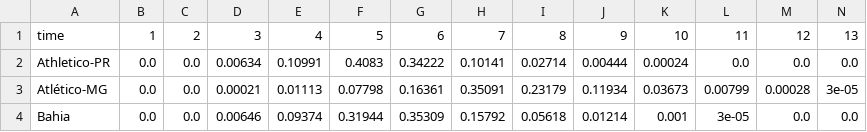
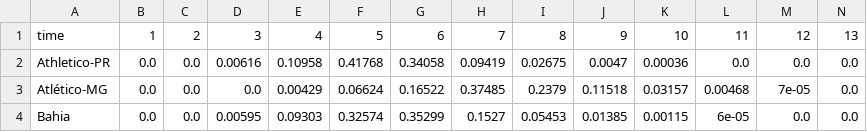
Before and after one commit to AndreiGitH/brasileirao-probabilidades, a CSV file: data/processed/simulacoes/2026-11-14_posicoes.csv, drawn as a sheet; only a part is shown; the diff covers the shown part only; the diff names each change by its address in the sheet, - before the commit and + after, or states it on an @@ line.

```diff
--- a/data/processed/simulacoes/2026-11-14_posicoes.csv
+++ b/data/processed/simulacoes/2026-11-14_posicoes.csv
-D2: 0.00634
+D2: 0.00616
-E2: 0.10991
+E2: 0.10958
-F2: 0.4083
+F2: 0.41768
-G2: 0.34222
+G2: 0.34058
-H2: 0.10141
+H2: 0.09419
-I2: 0.02714
+I2: 0.02675
-J2: 0.00444
+J2: 0.0047
-K2: 0.00024
+K2: 0.00036
-D3: 0.00021
+D3: 0.0
-E3: 0.01113
+E3: 0.00429
-F3: 0.07798
+F3: 0.06624
-G3: 0.16361
+G3: 0.16522
-H3: 0.35091
+H3: 0.37485
-I3: 0.23179
+I3: 0.2379
-J3: 0.11934
+J3: 0.11518
-K3: 0.03673
+K3: 0.03157
-L3: 0.00799
+L3: 0.00468
-M3: 0.00028
+M3: 7e-05
-N3: 3e-05
+N3: 0.0
-D4: 0.00646
+D4: 0.00595
-E4: 0.09374
+E4: 0.09303
-F4: 0.31944
+F4: 0.32574
-G4: 0.35309
+G4: 0.35299
-H4: 0.15792
+H4: 0.1527
-I4: 0.05618
+I4: 0.05453
-J4: 0.01214
+J4: 0.01385
-K4: 0.001
+K4: 0.00115
-L4: 3e-05
+L4: 6e-05
```
Also changed, not shown: 157 edited cells elsewhere in this file, data/processed/jogos.csv, data/processed/simulacoes/2026-11-14.csv, 3 other files.
